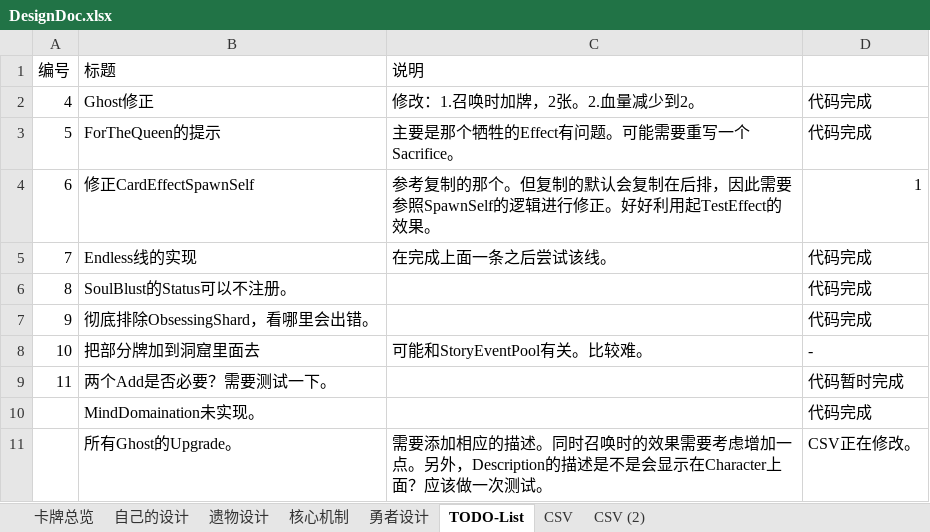
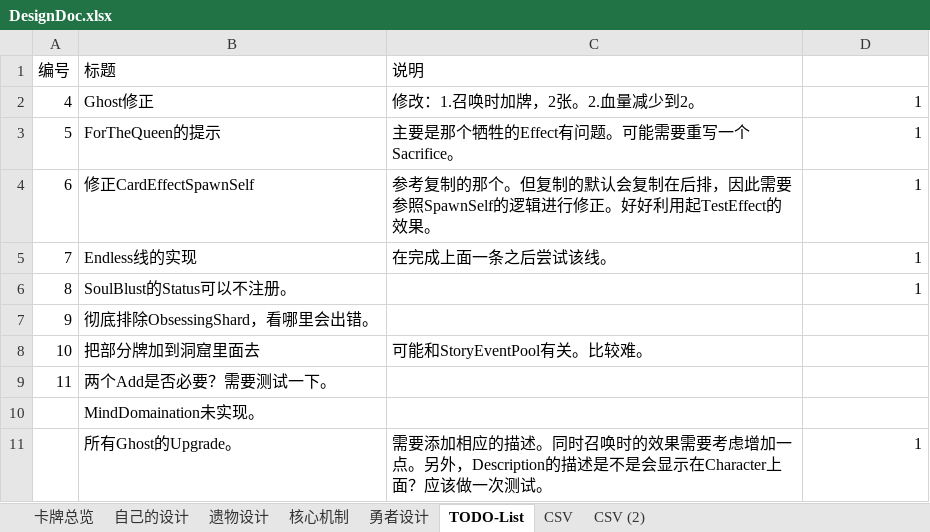
Before and after one commit to CodePointer/CubusClan, an Excel workbook: DesignDoc.xlsx, sheet TODO-List, drawn as a sheet; values as stored, in another font and other column widths than the file's, no borders; the diff names each change by its address in the sheet, - before the commit and + after, or states it on an @@ line.

```diff
--- a/DesignDoc.xlsx (sheet TODO-List)
+++ b/DesignDoc.xlsx (sheet TODO-List)
-D2:D3: 代码完成
+D2:D3: 1
-D5:D6: 代码完成
+D5:D6: 1
-D7: 代码完成
+D7: (empty)
-D8: -
+D8: (empty)
-D9: 代码暂时完成
+D9: (empty)
-D10: 代码完成
+D10: (empty)
-D11: CSV正在修改。
+D11: 1
```
Also changed, not shown: sheet CSV, sheet 勇者设计, 17 other files.
